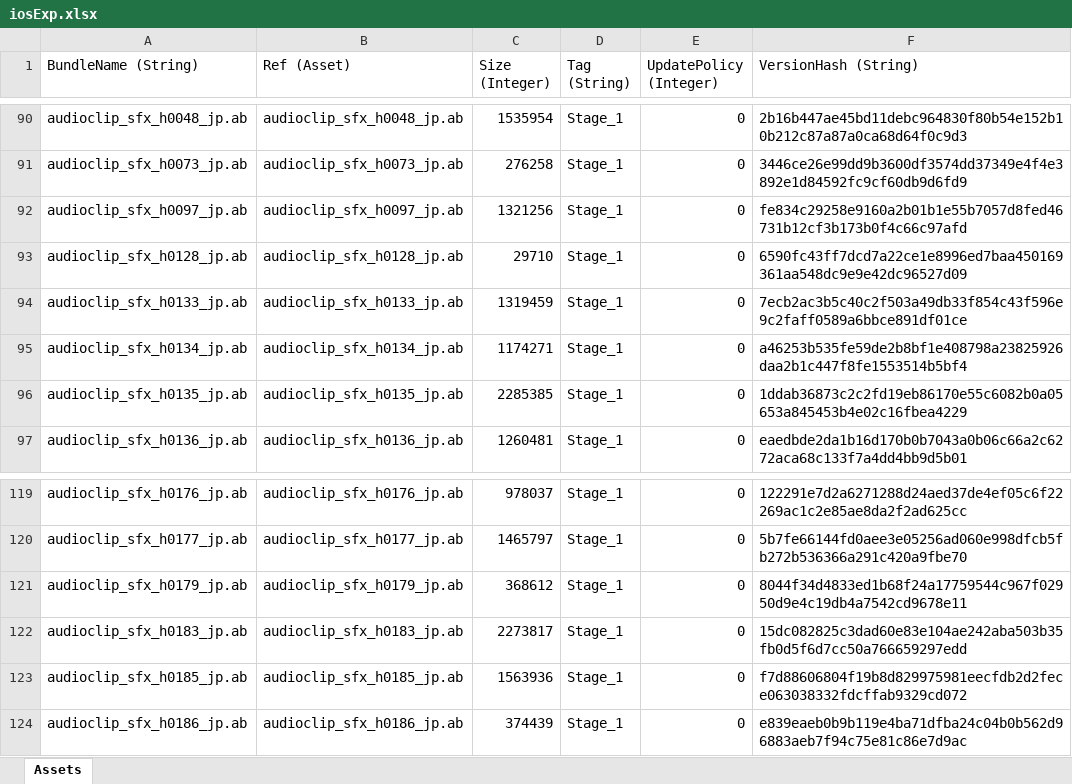
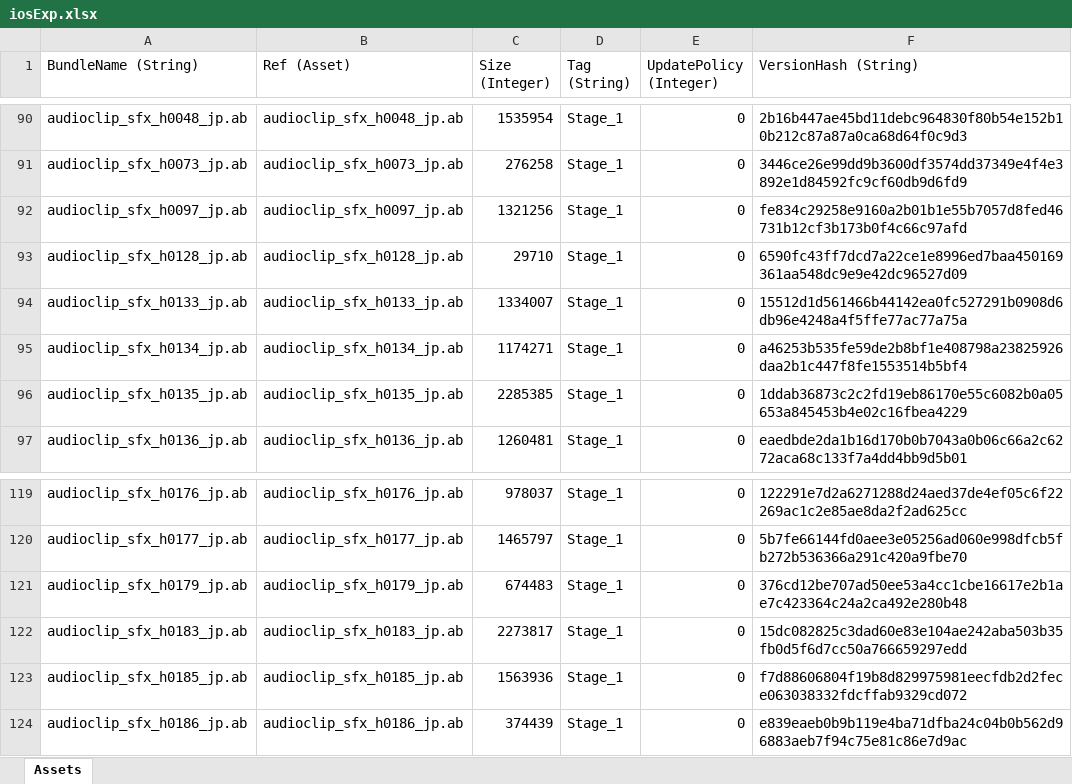
Before and after one commit to stu43005/sdorica-wiki-bot, an Excel workbook: client_gamedata/ios/iosExp.xlsx, sheet Assets, drawn as a sheet; only a part is shown, gaps mark what is left out; values as stored, in another font and other column widths than the file's, no borders; the diff names each change by its address in the sheet, - before the commit and + after, or states it on an @@ line.

```diff
--- a/client_gamedata/ios/iosExp.xlsx (sheet Assets)
+++ b/client_gamedata/ios/iosExp.xlsx (sheet Assets)
-C94 (Size (Integer)): 1319459
+C94 (Size (Integer)): 1334007
-F94 (VersionHash (String)): 7ecb2ac3b5c40c2f503a49db33f854c43f596e9c2faff0589a6bbce891df01ce
+F94 (VersionHash (String)): 15512d1d561466b44142ea0fc527291b0908d6db96e4248a4f5ffe77ac77a75a
-C121 (Size (Integer)): 368612
+C121 (Size (Integer)): 674483
-F121 (VersionHash (String)): 8044f34d4833ed1b68f24a17759544c967f02950d9e4c19db4a7542cd9678e11
+F121 (VersionHash (String)): 376cd12be707ad50ee53a4cc1cbe16617e2b1ae7c423364c24a2ca492e280b48
```
Also changed, not shown: client_gamedata/charAssets.xlsx, client_gamedata/ios/settings.xlsx, 24 other files.
